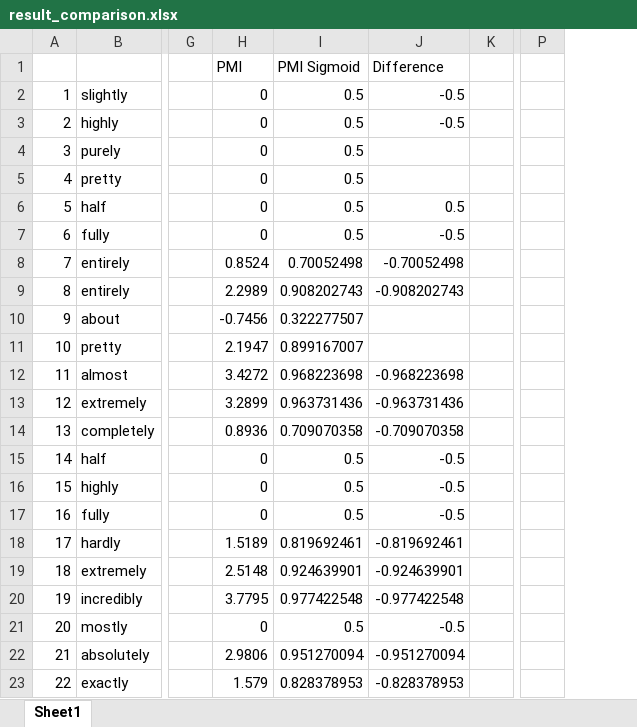
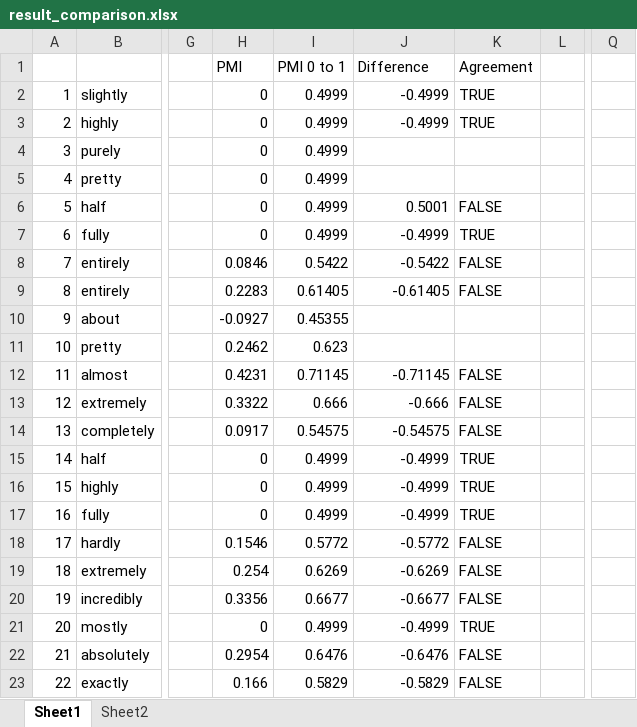
Before and after one commit to StoicLoofah/gradable-adjective-corpus-analysis, an Excel workbook: linguistic_analysis/result_comparison.xlsx, sheet Sheet1, drawn as a sheet; only a part is shown, gaps mark what is left out; values as stored, in another font and other column widths than the file's, no cell formats; removed rows and columns are numbered as before the commit, all else as after; the diff covers the shown part only; the diff names each change by its address in the sheet, - before the commit and + after, or states it on an @@ line.

```diff
--- a/linguistic_analysis/result_comparison.xlsx (sheet Sheet1)
+++ b/linguistic_analysis/result_comparison.xlsx (sheet Sheet1)
+sheet tab: Sheet2
-column I (PMI Sigmoid), rows 2-23: 0.5 | 0.5 | 0.5 | 0.5 | 0.5 | 0.5 | 0.70052498 | 0.908202743 | 0.322277507 | 0.899167007 | 0.968223698 | 0.963731436 | 0.709070358 | 0.5 | 0.5 | 0.5 | 0.819692461 | 0.924639901 | 0.977422548 | 0.5 | 0.951270094 | 0.828378953
+column I (PMI 0 to 1), rows 2-23: 0.4999 | 0.4999 | 0.4999 | 0.4999 | 0.4999 | 0.4999 | 0.5422 | 0.61405 | 0.45355 | 0.623 | 0.71145 | 0.666 | 0.54575 | 0.4999 | 0.4999 | 0.4999 | 0.5772 | 0.6269 | 0.6677 | 0.4999 | 0.6476 | 0.5829
+column K (Agreement), rows 2-23: TRUE | TRUE |  |  | FALSE | TRUE | FALSE | FALSE |  |  | FALSE | FALSE | FALSE | TRUE | TRUE | TRUE | FALSE | FALSE | FALSE | TRUE | FALSE | FALSE
-column P, empty
+column Q, empty
-J2:J3 (Difference): -0.5
+J2:J3 (Difference): -0.4999
-J6 (Difference): 0.5
+J6 (Difference): 0.5001
-J7 (Difference): -0.5
+J7 (Difference): -0.4999
-H8 (PMI): 0.8524
+H8 (PMI): 0.0846
-J8 (Difference): -0.70052498
+J8 (Difference): -0.5422
-H9 (PMI): 2.2989
+H9 (PMI): 0.2283
-J9 (Difference): -0.908202743
+J9 (Difference): -0.61405
-H10 (PMI): -0.7456
+H10 (PMI): -0.0927
-H11 (PMI): 2.1947
+H11 (PMI): 0.2462
-H12 (PMI): 3.4272
+H12 (PMI): 0.4231
-J12 (Difference): -0.968223698
+J12 (Difference): -0.71145
-H13 (PMI): 3.2899
+H13 (PMI): 0.3322
-J13 (Difference): -0.963731436
+J13 (Difference): -0.666
-H14 (PMI): 0.8936
+H14 (PMI): 0.0917
-J14 (Difference): -0.709070358
+J14 (Difference): -0.54575
-J15:J17 (Difference): -0.5
+J15:J17 (Difference): -0.4999
-H18 (PMI): 1.5189
+H18 (PMI): 0.1546
-J18 (Difference): -0.819692461
+J18 (Difference): -0.5772
-H19 (PMI): 2.5148
+H19 (PMI): 0.254
-J19 (Difference): -0.924639901
+J19 (Difference): -0.6269
-H20 (PMI): 3.7795
+H20 (PMI): 0.3356
-J20 (Difference): -0.977422548
+J20 (Difference): -0.6677
-J21 (Difference): -0.5
+J21 (Difference): -0.4999
-H22 (PMI): 2.9806
+H22 (PMI): 0.2954
-J22 (Difference): -0.951270094
+J22 (Difference): -0.6476
-H23 (PMI): 1.579
+H23 (PMI): 0.166
-J23 (Difference): -0.828378953
+J23 (Difference): -0.5829
```
Also changed, not shown: 1 added row and 131 edited cells elsewhere in this sheet, cell formats, formulas that keep their value, experiment/results/experiment_1/results_zscored.xlsx, 17 other files.
